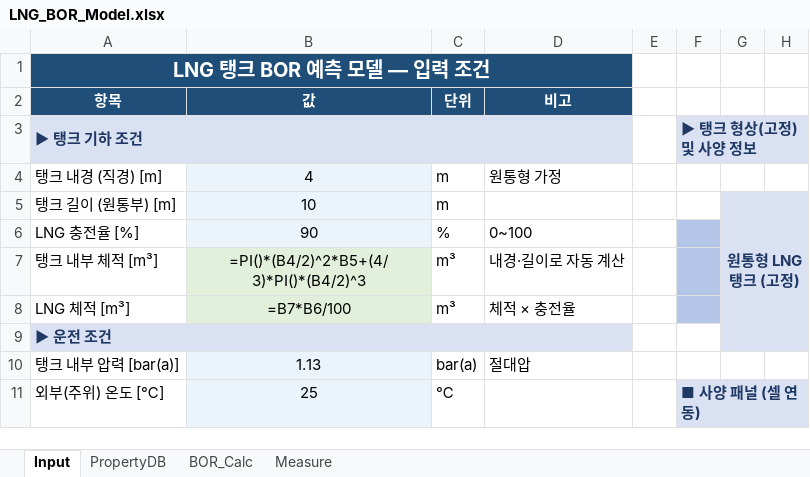
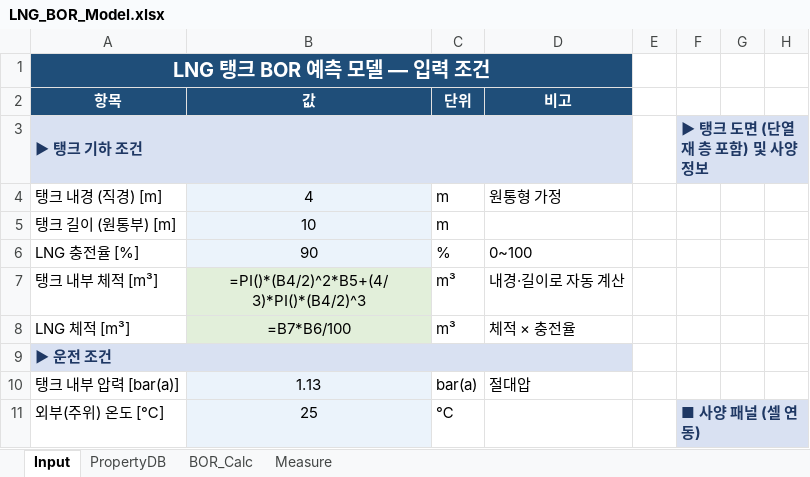
Before and after one commit to Doo-mo/BOR-Prediction-model, an Excel workbook: LNG_BOR_Model.xlsx, sheet Input, drawn as a sheet; only a part is shown; values as stored, in another font and other column widths than the file's, no borders; formulas without a stored value are shown as written; charts and pictures not drawn; the diff names each change by its address in the sheet, - before the commit and + after, or states it on an @@ line.

```diff
--- a/LNG_BOR_Model.xlsx (sheet Input)
+++ b/LNG_BOR_Model.xlsx (sheet Input)
-F3: ▶ 탱크 형상(고정) 및 사양 정보
+F3: ▶ 탱크 도면 (단열재 층 포함) 및 사양 정보
-G5: 원통형 LNG 탱크 (고정)
+G5: (empty)
-G5:H9 fill: #D9E1F2
+G5:H9 fill: none
-G5:H9 merged
-F6:F8 fill: #B4C6E7
+F6:F8 fill: none
```
Also changed, not shown: charts or pictures, 4 other files.
